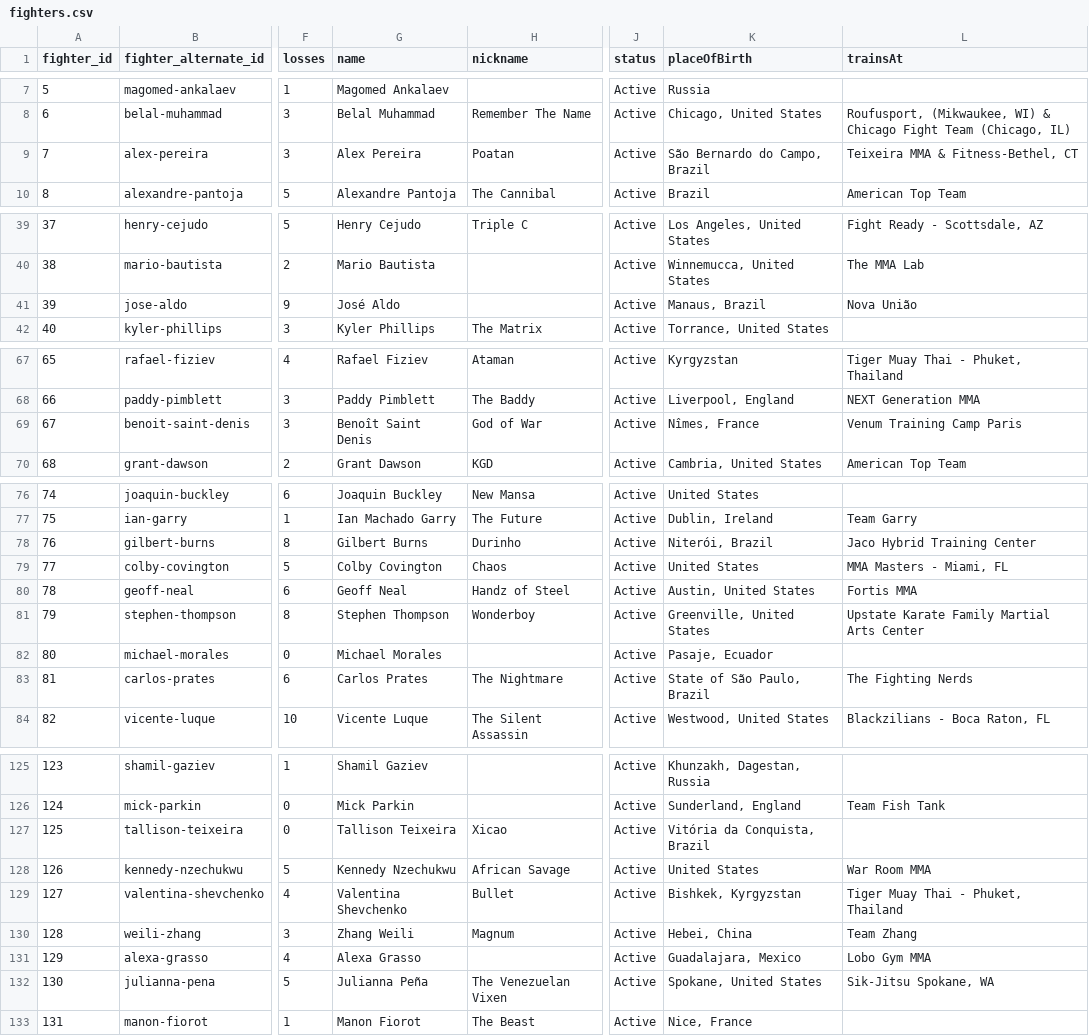
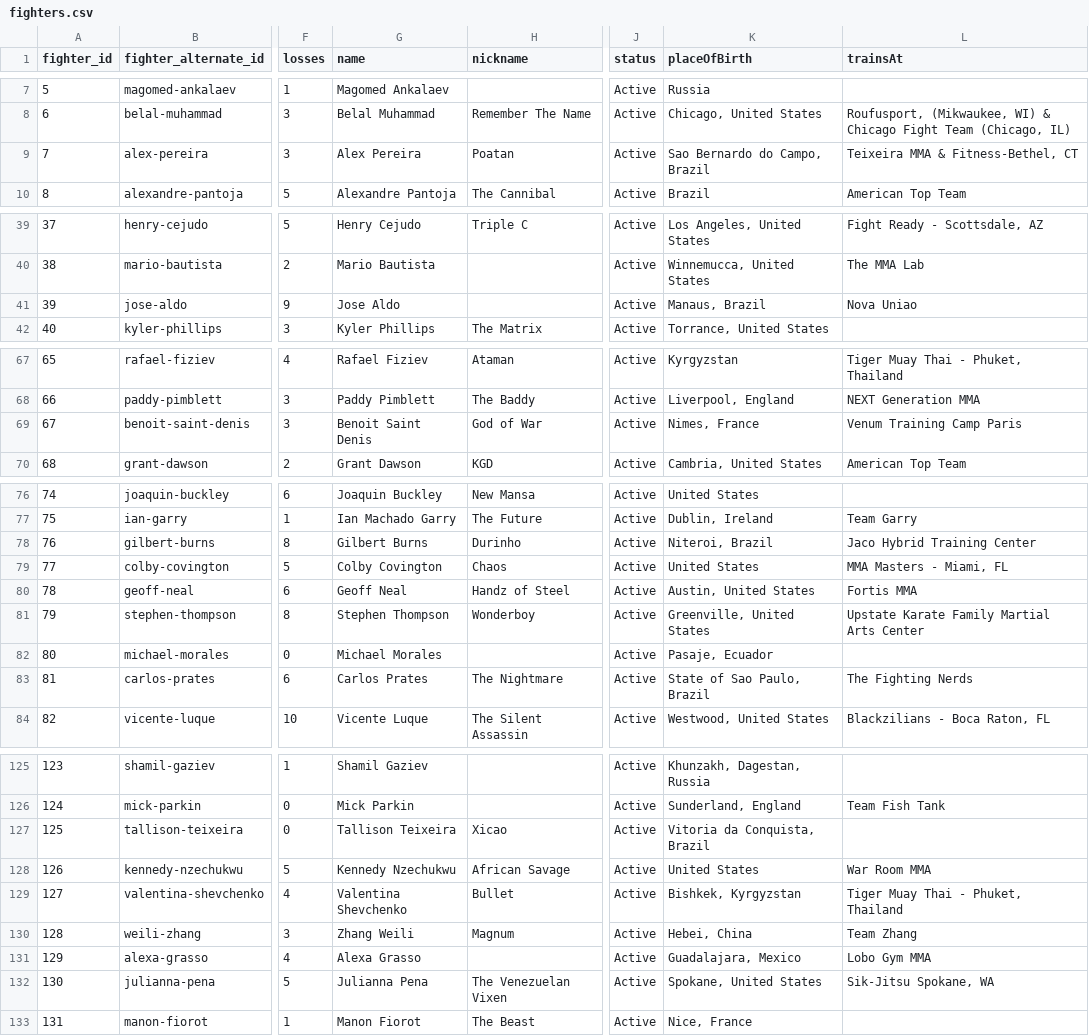
Before and after one commit to DVHeld/UFC_Stats, a CSV file: data/fighters.csv, drawn as a sheet; only a part is shown, gaps mark what is left out; the diff covers the shown part only; the diff names each change by its address in the sheet, - before the commit and + after, or states it on an @@ line.

```diff
--- a/data/fighters.csv
+++ b/data/fighters.csv
-K9 (placeOfBirth): São Bernardo do Campo, Brazil
+K9 (placeOfBirth): Sao Bernardo do Campo, Brazil
-G41 (name): José Aldo
+G41 (name): Jose Aldo
-L41 (trainsAt): Nova União
+L41 (trainsAt): Nova Uniao
-G69 (name): Benoît Saint Denis
+G69 (name): Benoit Saint Denis
-K69 (placeOfBirth): Nîmes, France
+K69 (placeOfBirth): Nimes, France
-K78 (placeOfBirth): Niterói, Brazil
+K78 (placeOfBirth): Niteroi, Brazil
-K83 (placeOfBirth): State of São Paulo, Brazil
+K83 (placeOfBirth): State of Sao Paulo, Brazil
-K127 (placeOfBirth): Vitória da Conquista, Brazil
+K127 (placeOfBirth): Vitoria da Conquista, Brazil
-G132 (name): Julianna Peña
+G132 (name): Julianna Pena
```
Also changed, not shown: 17 edited cells elsewhere in this file, 1 other file.
